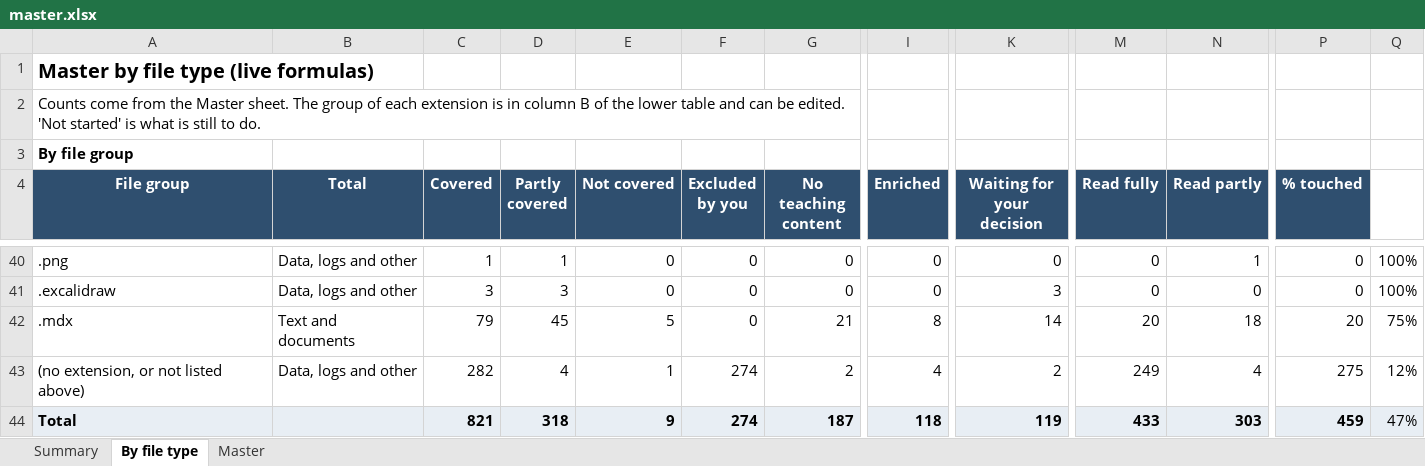
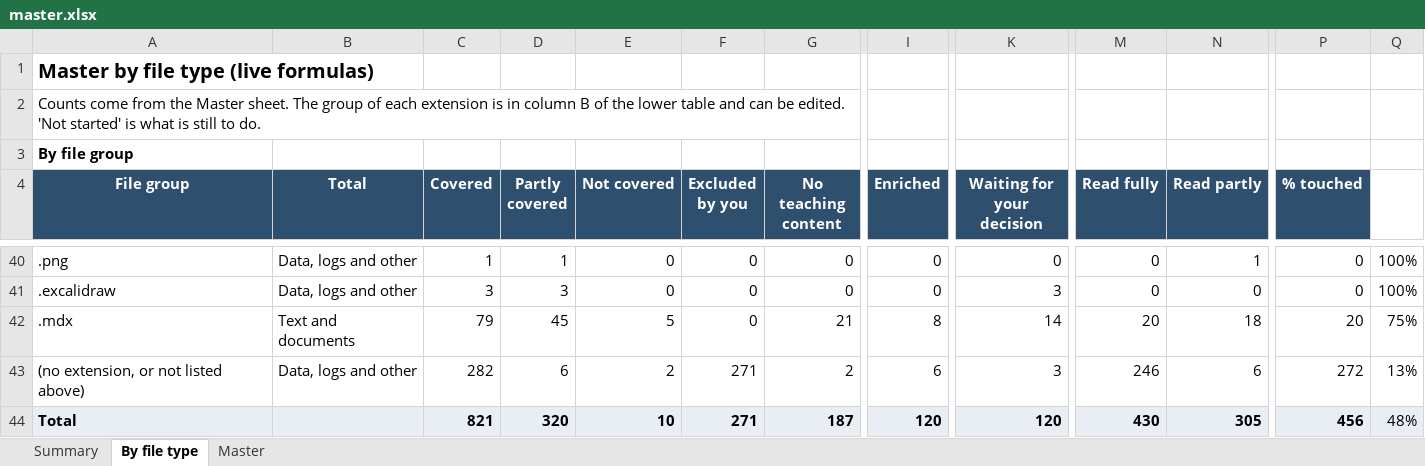
Before and after one commit to kiaanwankhede/MyNotes, an Excel workbook: master/master.xlsx, sheet By file type, drawn as a sheet; only a part is shown, gaps mark what is left out; values as stored, in another font and other column widths than the file's, no borders; the diff covers the shown part only; the diff names each change by its address in the sheet, - before the commit and + after, or states it on an @@ line.

```diff
--- a/master/master.xlsx (sheet By file type)
+++ b/master/master.xlsx (sheet By file type)
-D43 (Partly covered): 4
+D43 (Partly covered): 6
-E43 (Not covered): 1
+E43 (Not covered): 2
-F43:F44 (Excluded by you): 274
+F43:F44 (Excluded by you): 271
-I43 (Enriched): 4
+I43 (Enriched): 6
-K43 (Waiting for your decision): 2
+K43 (Waiting for your decision): 3
-M43 (Read fully): 249
+M43 (Read fully): 246
-N43 (Read partly): 4
+N43 (Read partly): 6
-P43 (% touched): 275
+P43 (% touched): 272
-Q43: 12%
+Q43: 13%
-D44 (Partly covered): 318
+D44 (Partly covered): 320
-E44 (Not covered): 9
+E44 (Not covered): 10
-I44 (Enriched): 118
+I44 (Enriched): 120
-K44 (Waiting for your decision): 119
+K44 (Waiting for your decision): 120
-M44 (Read fully): 433
+M44 (Read fully): 430
-N44 (Read partly): 303
+N44 (Read partly): 305
-P44 (% touched): 459
+P44 (% touched): 456
-Q44: 47%
+Q44: 48%
```
Also changed, not shown: 18 edited cells elsewhere in this sheet, sheet Master, sheet Summary, 6 other files.
